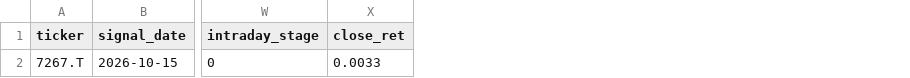
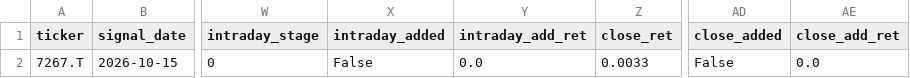
Before and after one commit to Ryuto2000/market-screener, a CSV file: data/eval/live_events_jp.csv, drawn as a sheet; only a part is shown, gaps mark what is left out; the diff names each change by its address in the sheet, - before the commit and + after, or states it on an @@ line.

```diff
--- a/data/eval/live_events_jp.csv
+++ b/data/eval/live_events_jp.csv
+column X (intraday_added), row 2: False
+column Y (intraday_add_ret), row 2: 0.0
+column AD (close_added), row 2: False
+column AE (close_add_ret), row 2: 0.0
```
Also changed, not shown: 20 other files.
